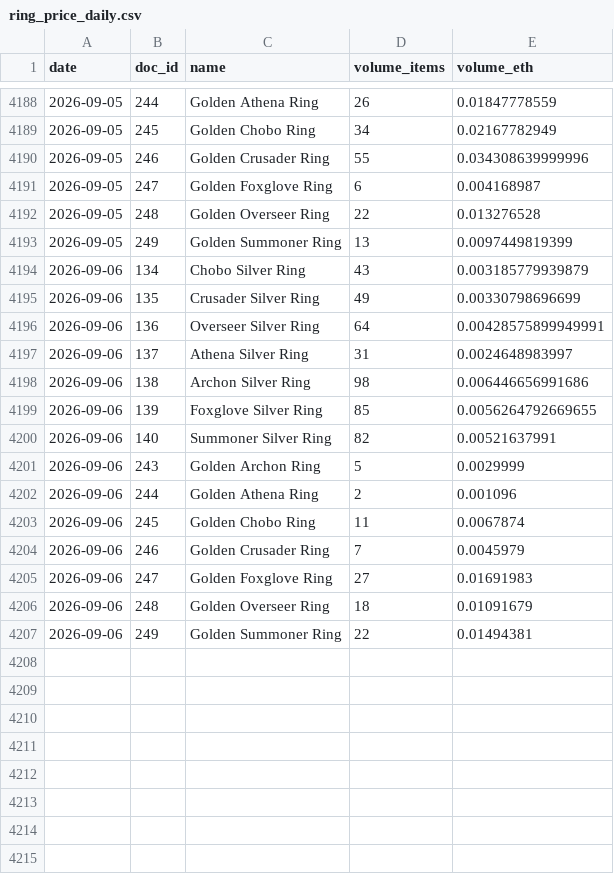
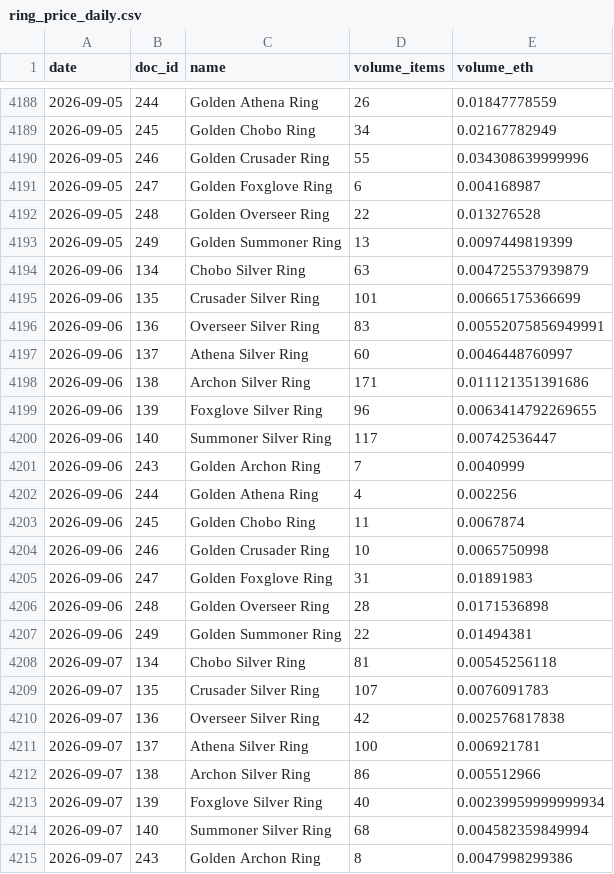
Before and after one commit to Cryptologist99/gigaverse-awakening-tracker, a CSV file: data/ring_price_daily.csv, drawn as a sheet; only a part is shown, gaps mark what is left out; the diff covers the shown part only.

```diff
--- a/data/ring_price_daily.csv
+++ b/data/ring_price_daily.csv
@@ -4193,15 +4193,23 @@ date,doc_id,name,volume_items,volume_eth
 2026-09-05,249,Golden Summoner Ring,13,0.0097449819399
-2026-09-06,134,Chobo Silver Ring,43,0.003185779939879
-2026-09-06,135,Crusader Silver Ring,49,0.00330798696699
-2026-09-06,136,Overseer Silver Ring,64,0.00428575899949991
-2026-09-06,137,Athena Silver Ring,31,0.0024648983997
-2026-09-06,138,Archon Silver Ring,98,0.006446656991686
-2026-09-06,139,Foxglove Silver Ring,85,0.0056264792669655
-2026-09-06,140,Summoner Silver Ring,82,0.00521637991
-2026-09-06,243,Golden Archon Ring,5,0.0029999
-2026-09-06,244,Golden Athena Ring,2,0.001096
+2026-09-06,134,Chobo Silver Ring,63,0.004725537939879
+2026-09-06,135,Crusader Silver Ring,101,0.00665175366699
+2026-09-06,136,Overseer Silver Ring,83,0.00552075856949991
+2026-09-06,137,Athena Silver Ring,60,0.0046448760997
+2026-09-06,138,Archon Silver Ring,171,0.011121351391686
+2026-09-06,139,Foxglove Silver Ring,96,0.0063414792269655
+2026-09-06,140,Summoner Silver Ring,117,0.00742536447
+2026-09-06,243,Golden Archon Ring,7,0.0040999
+2026-09-06,244,Golden Athena Ring,4,0.002256
 2026-09-06,245,Golden Chobo Ring,11,0.0067874
-2026-09-06,246,Golden Crusader Ring,7,0.0045979
-2026-09-06,247,Golden Foxglove Ring,27,0.01691983
-2026-09-06,248,Golden Overseer Ring,18,0.01091679
+2026-09-06,246,Golden Crusader Ring,10,0.0065750998
+2026-09-06,247,Golden Foxglove Ring,31,0.01891983
+2026-09-06,248,Golden Overseer Ring,28,0.0171536898
 2026-09-06,249,Golden Summoner Ring,22,0.01494381
+2026-09-07,134,Chobo Silver Ring,81,0.00545256118
+2026-09-07,135,Crusader Silver Ring,107,0.0076091783
+2026-09-07,136,Overseer Silver Ring,42,0.002576817838
+2026-09-07,137,Athena Silver Ring,100,0.006921781
+2026-09-07,138,Archon Silver Ring,86,0.005512966
+2026-09-07,139,Foxglove Silver Ring,40,0.00239959999999934
+2026-09-07,140,Summoner Silver Ring,68,0.004582359849994
+2026-09-07,243,Golden Archon Ring,8,0.0047998299386
```
Also changed, not shown: 6 added rows elsewhere in this file, data/eth_usd_daily.csv, data/ring_floor_history.csv, 4 other files.
